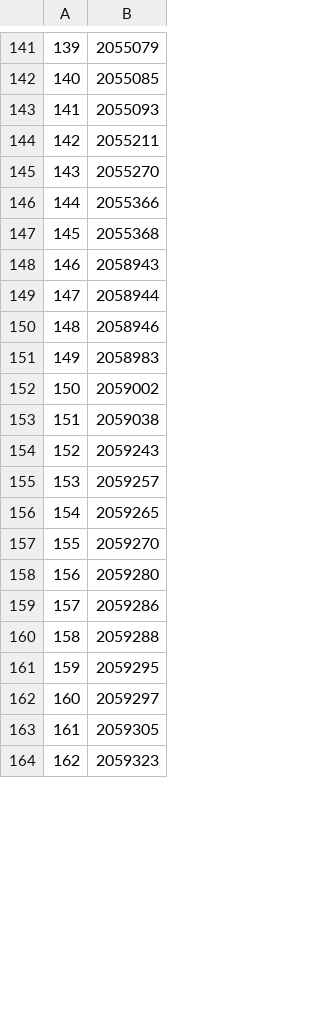
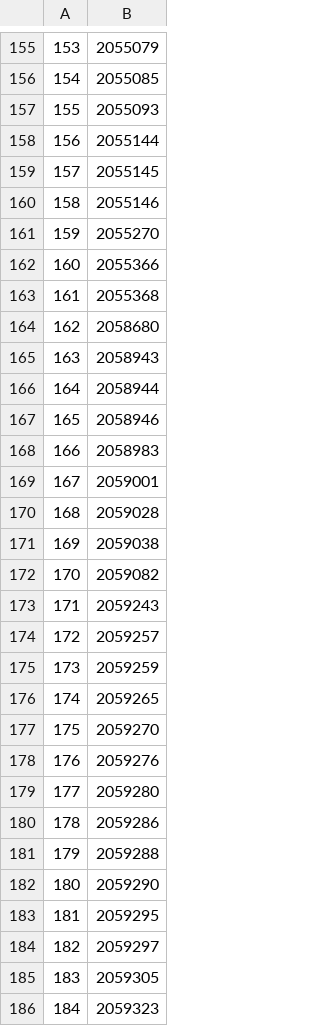
Before and after one commit to breno-abreu/TCC, a CSV file: isolation forest/output/outlier_indexes.csv, drawn as a sheet; only a part is shown, gaps mark what is left out; addresses are those after the commit; the diff covers the shown part only; the diff names each change by its address in the sheet, - before the commit and + after, or states it on an @@ line.

```diff
--- a/isolation forest/output/outlier_indexes.csv
+++ b/isolation forest/output/outlier_indexes.csv
@@ column A renumbered from row 2 down @@
-B158: 2055211
+B158: 2055144
+row 159: 157 | 2055145
+row 160: 158 | 2055146
+row 164: 162 | 2058680
-B169: 2059002
+B169: 2059001
+row 170: 168 | 2059028
+row 172: 170 | 2059082
+row 175: 173 | 2059259
+row 178: 176 | 2059276
+row 182: 180 | 2059290
```
Also changed, not shown: 47 added rows, 33 removed rows and 10 edited cells elsewhere in this file, isolation forest/output/outliers.csv, lof/output/outliers.csv, 8 other files.
